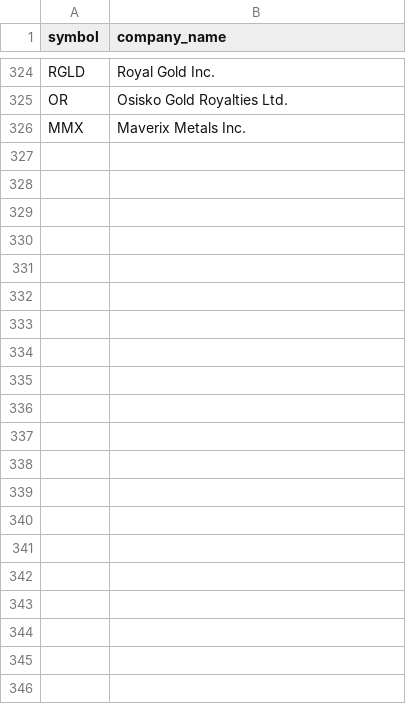
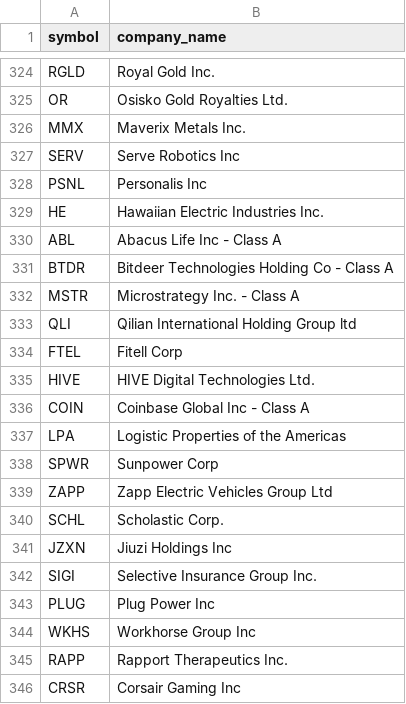
Before and after one commit to eceataman/intern, a CSV file: DEMO/api/stock.csv, drawn as a sheet; only a part is shown, gaps mark what is left out; the diff names each change by its address in the sheet, - before the commit and + after, or states it on an @@ line.

Commit message:
Update stock.csv

```diff
--- a/DEMO/api/stock.csv
+++ b/DEMO/api/stock.csv
+row 327: SERV | Serve Robotics Inc
+row 328: PSNL | Personalis Inc
+row 329: HE | Hawaiian Electric Industries Inc.
+row 330: ABL | Abacus Life Inc - Class A
+row 331: BTDR | Bitdeer Technologies Holding Co - Class A
+row 332: MSTR | Microstrategy Inc. - Class A
+row 333: QLI | Qilian International Holding Group ltd
+row 334: FTEL | Fitell Corp
+row 335: HIVE | HIVE Digital Technologies Ltd.
+row 336: COIN | Coinbase Global Inc - Class A
+row 337: LPA | Logistic Properties of the Americas
+row 338: SPWR | Sunpower Corp
+row 339: ZAPP | Zapp Electric Vehicles Group Ltd
+row 340: SCHL | Scholastic Corp.
+row 341: JZXN | Jiuzi Holdings Inc
+row 342: SIGI | Selective Insurance Group Inc.
+row 343: PLUG | Plug Power Inc
+row 344: WKHS | Workhorse Group Inc
+row 345: RAPP | Rapport Therapeutics Inc.
+row 346: CRSR | Corsair Gaming Inc
```
